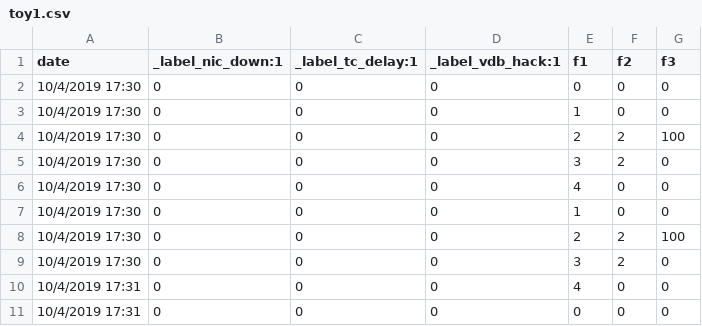
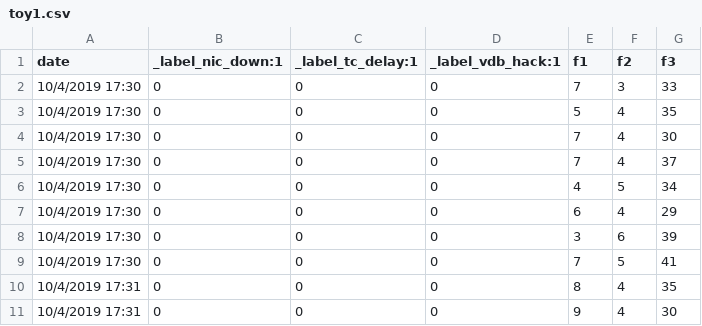
Before and after one commit to tabir/tmp, a CSV file: examples/mix_with_labels/toy1.csv, drawn as a sheet.

Commit message:
update toy
Signed-off-by: pudera <avi.puder@emc.com>

```diff
--- a/examples/mix_with_labels/toy1.csv
+++ b/examples/mix_with_labels/toy1.csv
@@ -1,11 +1,11 @@
 date,_label_nic_down:1,_label_tc_delay:1,_label_vdb_hack:1,f1,f2,f3
-10/4/2019 17:30,0,0,0,0,0,0
-10/4/2019 17:30,0,0,0,1,0,0
-10/4/2019 17:30,0,0,0,2,2,100
-10/4/2019 17:30,0,0,0,3,2,0
-10/4/2019 17:30,0,0,0,4,0,0
-10/4/2019 17:30,0,0,0,1,0,0
-10/4/2019 17:30,0,0,0,2,2,100
-10/4/2019 17:30,0,0,0,3,2,0
-10/4/2019 17:31,0,0,0,4,0,0
-10/4/2019 17:31,0,0,0,0,0,0
+10/4/2019 17:30,0,0,0,7,3,33
+10/4/2019 17:30,0,0,0,5,4,35
+10/4/2019 17:30,0,0,0,7,4,30
+10/4/2019 17:30,0,0,0,7,4,37
+10/4/2019 17:30,0,0,0,4,5,34
+10/4/2019 17:30,0,0,0,6,4,29
+10/4/2019 17:30,0,0,0,3,6,39
+10/4/2019 17:30,0,0,0,7,5,41
+10/4/2019 17:31,0,0,0,8,4,35
+10/4/2019 17:31,0,0,0,9,4,30
```
